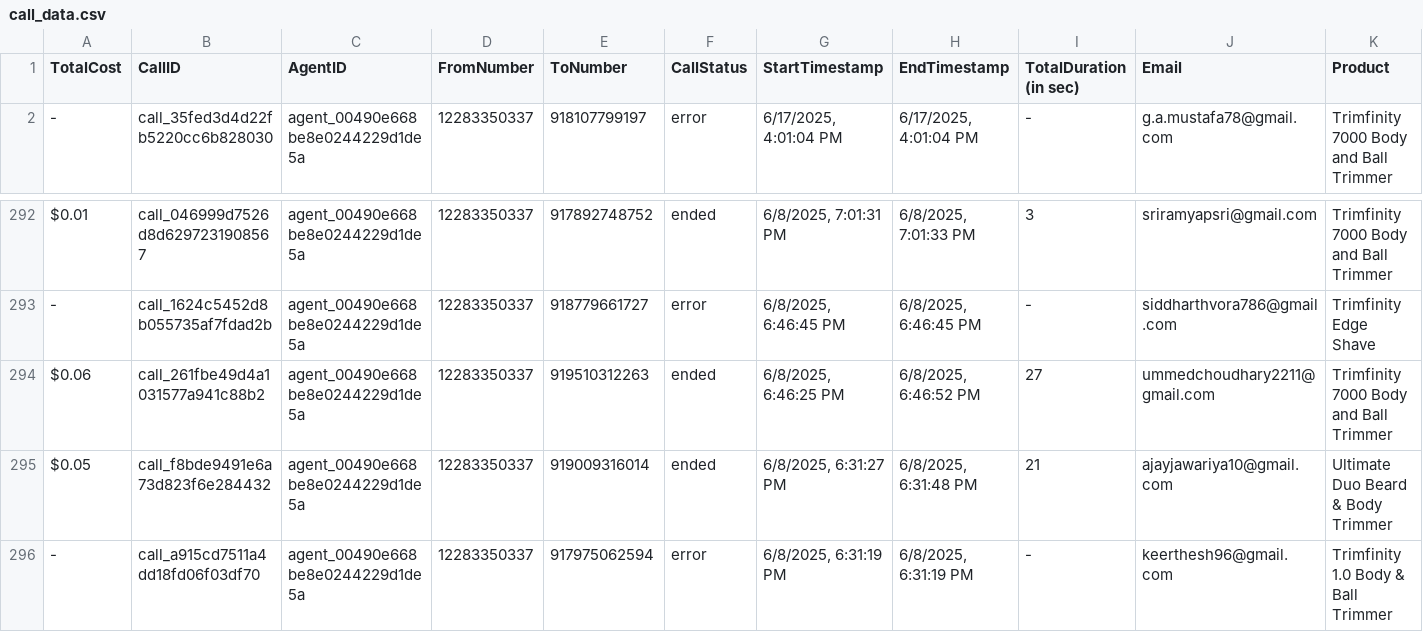
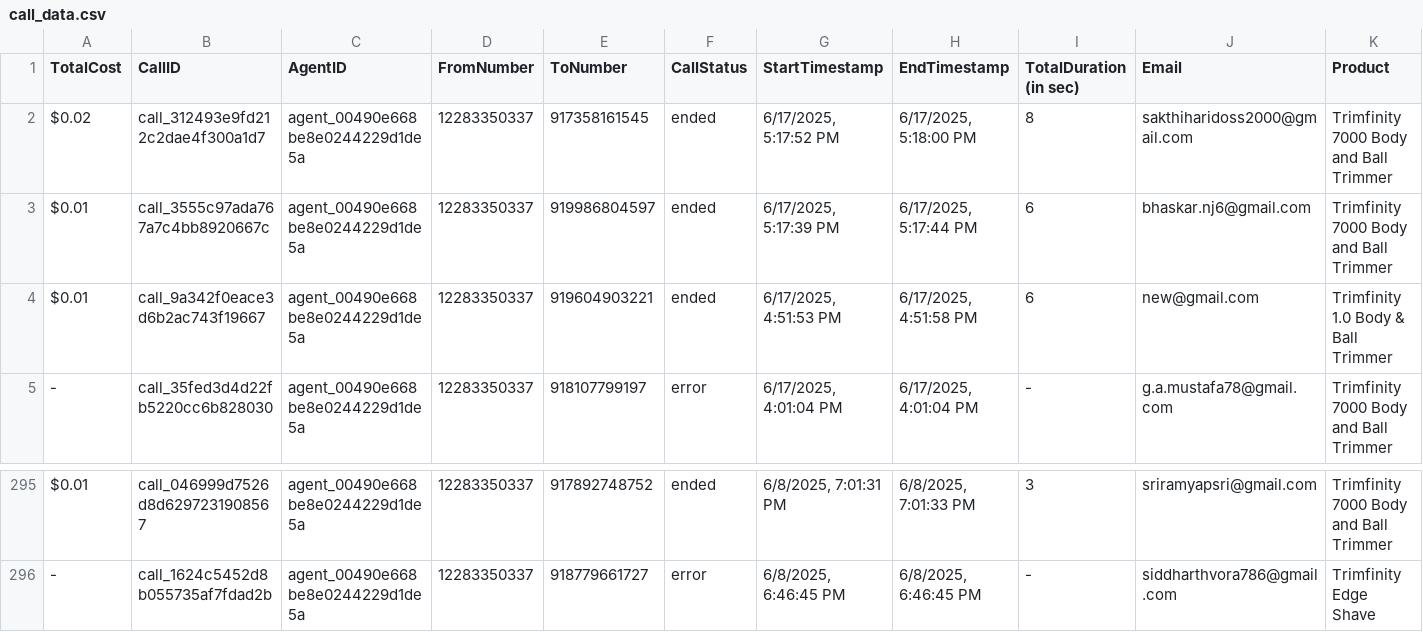
Before and after one commit to Urban-gabru-yog/Trimfinity_Dashboard_1104, a CSV file: data/call_data.csv, drawn as a sheet; only a part is shown, gaps mark what is left out; removed rows and columns are numbered as before the commit, all else as after; rows hold the shown columns only; the diff names each change by its address in the sheet, - before the commit and + after, or states it on an @@ line.

```diff
--- a/data/call_data.csv
+++ b/data/call_data.csv
+row 2: $0.02 | call_312493e9fd212c2dae4f300a1d7 | agent_00490e668be8e0244229d1de5a | 12283350337 | 917358161545 | ended | 6/17/2025, 5:17:52 PM | 6/17/2025, 5:18:00 PM | 8 | sakthiharidoss2000@gmail.com | Trimfinity 7000 Body and Ball Trimmer
+row 3: $0.01 | call_3555c97ada767a7c4bb8920667c | agent_00490e668be8e0244229d1de5a | 12283350337 | 919986804597 | ended | 6/17/2025, 5:17:39 PM | 6/17/2025, 5:17:44 PM | 6 | bhaskar.nj6@gmail.com | Trimfinity 7000 Body and Ball Trimmer
+row 4: $0.01 | call_9a342f0eace3d6b2ac743f19667 | agent_00490e668be8e0244229d1de5a | 12283350337 | 919604903221 | ended | 6/17/2025, 4:51:53 PM | 6/17/2025, 4:51:58 PM | 6 | new@gmail.com | Trimfinity 1.0 Body & Ball Trimmer
-row 294: $0.06 | call_261fbe49d4a1031577a941c88b2 | agent_00490e668be8e0244229d1de5a | 12283350337 | 919510312263 | ended | 6/8/2025, 6:46:25 PM | 6/8/2025, 6:46:52 PM | 27 | ummedchoudhary2211@gmail.com | Trimfinity 7000 Body and Ball Trimmer
-row 295: $0.05 | call_f8bde9491e6a73d823f6e284432 | agent_00490e668be8e0244229d1de5a | 12283350337 | 919009316014 | ended | 6/8/2025, 6:31:27 PM | 6/8/2025, 6:31:48 PM | 21 | ajayjawariya10@gmail.com | Ultimate Duo Beard & Body Trimmer
-row 296: - | call_a915cd7511a4dd18fd06f03df70 | agent_00490e668be8e0244229d1de5a | 12283350337 | 917975062594 | error | 6/8/2025, 6:31:19 PM | 6/8/2025, 6:31:19 PM | - | keerthesh96@gmail.com | Trimfinity 1.0 Body & Ball Trimmer
```
Also changed, not shown: data/merged_data.csv, 1 other file.
